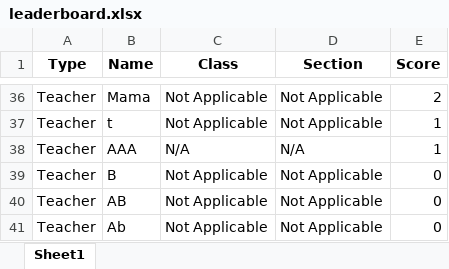
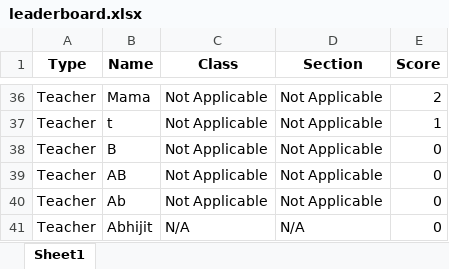
Before and after one commit to itabhijitb/augmented-flappy-python, an Excel workbook: flappy/res/leaderboard.xlsx, sheet Sheet1, drawn as a sheet; only a part is shown, gaps mark what is left out; values as stored, in another font and other column widths than the file's, no borders; removed rows and columns are numbered as before the commit, all else as after; the diff names each change by its address in the sheet, - before the commit and + after, or states it on an @@ line.

```diff
--- a/flappy/res/leaderboard.xlsx (sheet Sheet1)
+++ b/flappy/res/leaderboard.xlsx (sheet Sheet1)
-row 38: Teacher | AAA | N/A | N/A | 1
+row 41: Teacher | Abhijit | N/A | N/A | 0
```
Also changed, not shown: 3 other files.
